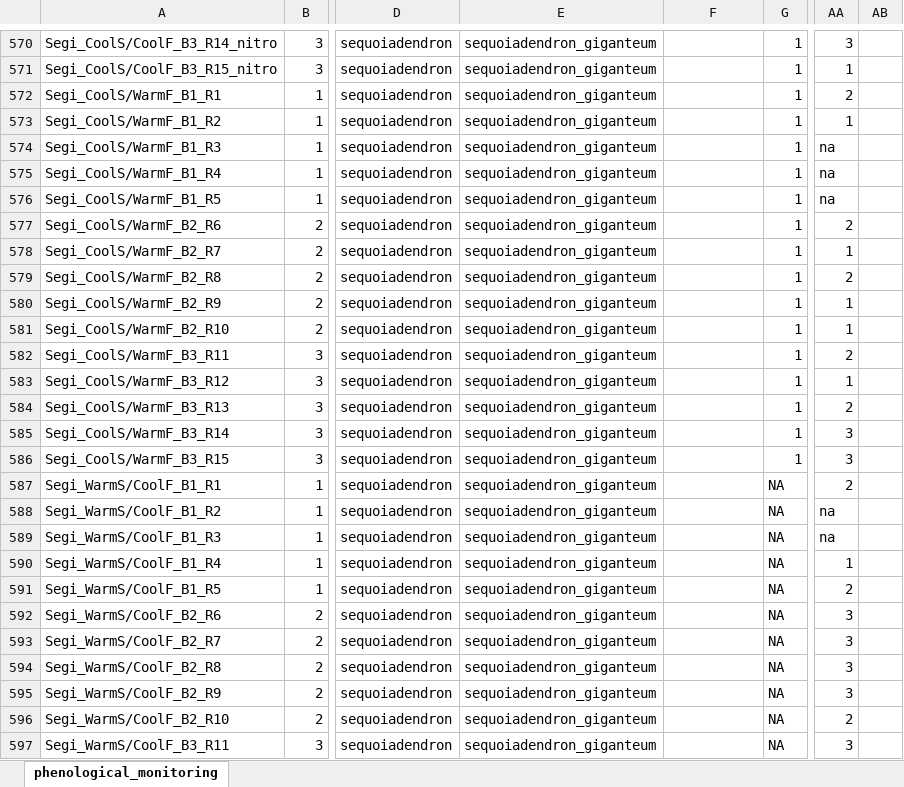
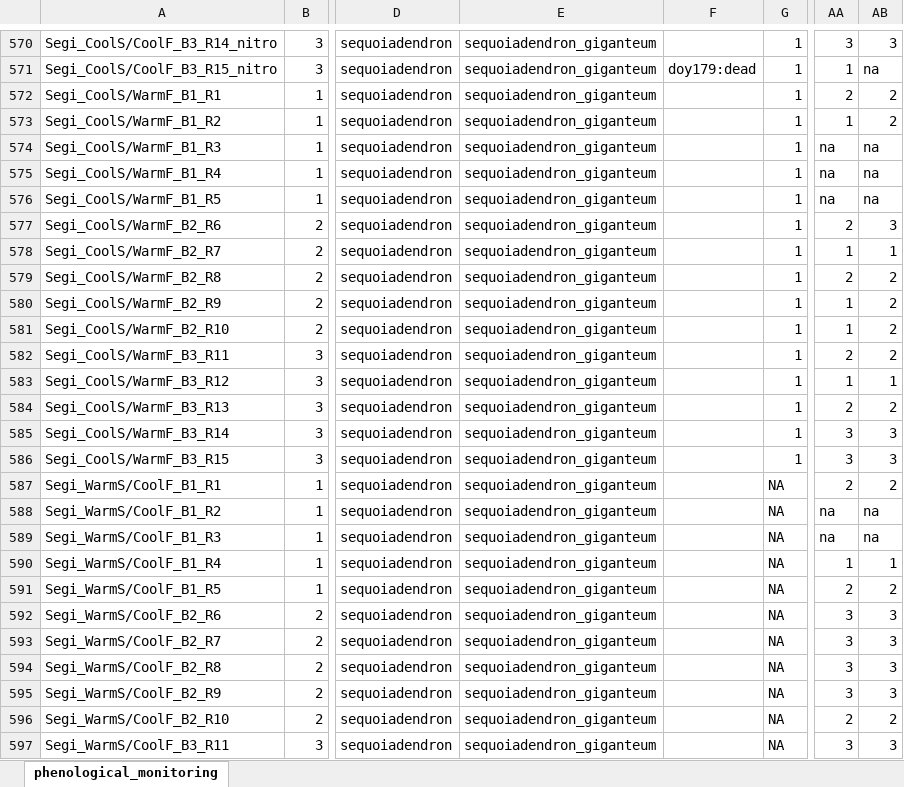
Before and after one commit to christophe-rd/fuelinex, an Excel workbook: data/phenological_monitoring.xlsx, sheet phenological_monitoring, drawn as a sheet; only a part is shown, gaps mark what is left out; values as stored, in another font and other column widths than the file's, no cell formats; the diff covers the shown part only; the diff names each change by its address in the sheet, - before the commit and + after, or states it on an @@ line.

```diff
--- a/data/phenological_monitoring.xlsx (sheet phenological_monitoring)
+++ b/data/phenological_monitoring.xlsx (sheet phenological_monitoring)
-AB570: (empty)
+AB570: 3
-F571: (empty)
+F571: doy179:dead
-AB571: (empty)
+AB571: na
-AB572:AB573: (empty)
+AB572:AB573: 2
-AB574:AB576: (empty)
+AB574:AB576: na
-AB577: (empty)
+AB577: 3
-AB578: (empty)
+AB578: 1
-AB579:AB582: (empty)
+AB579:AB582: 2
-AB583: (empty)
+AB583: 1
-AB584: (empty)
+AB584: 2
-AB585:AB586: (empty)
+AB585:AB586: 3
-AB587: (empty)
+AB587: 2
-AB588:AB589: (empty)
+AB588:AB589: na
-AB590: (empty)
+AB590: 1
-AB591: (empty)
+AB591: 2
-AB592:AB595: (empty)
+AB592:AB595: 3
-AB596: (empty)
+AB596: 2
-AB597: (empty)
+AB597: 3
```
Also changed, not shown: 63 edited cells elsewhere in this sheet, cell formats.
